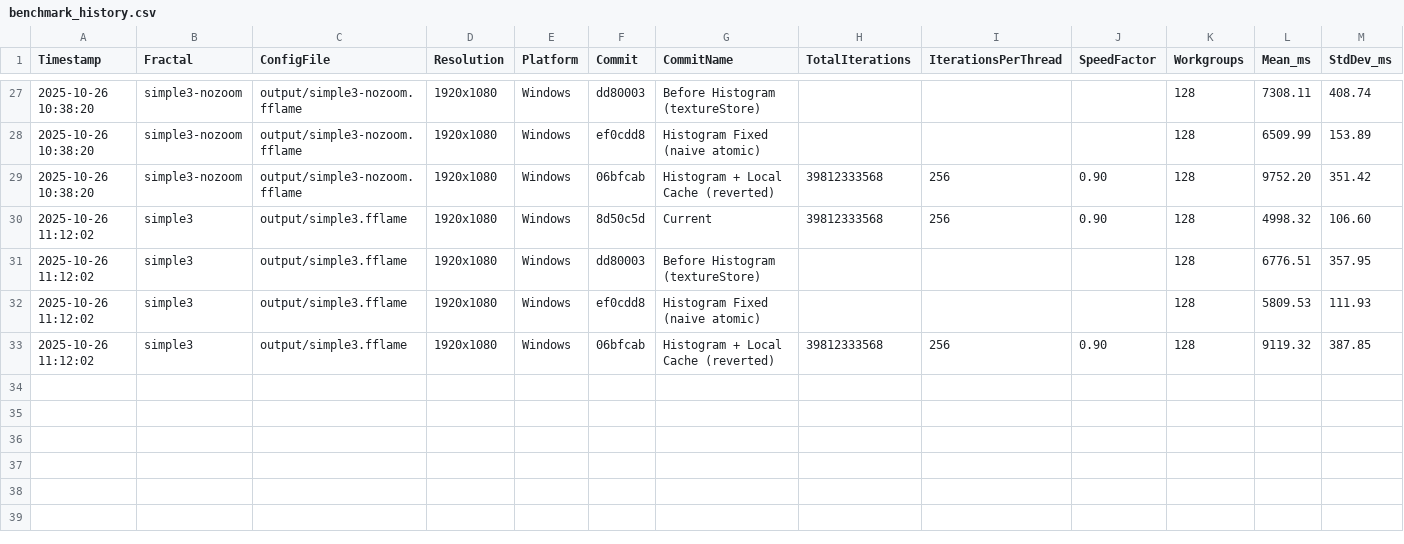
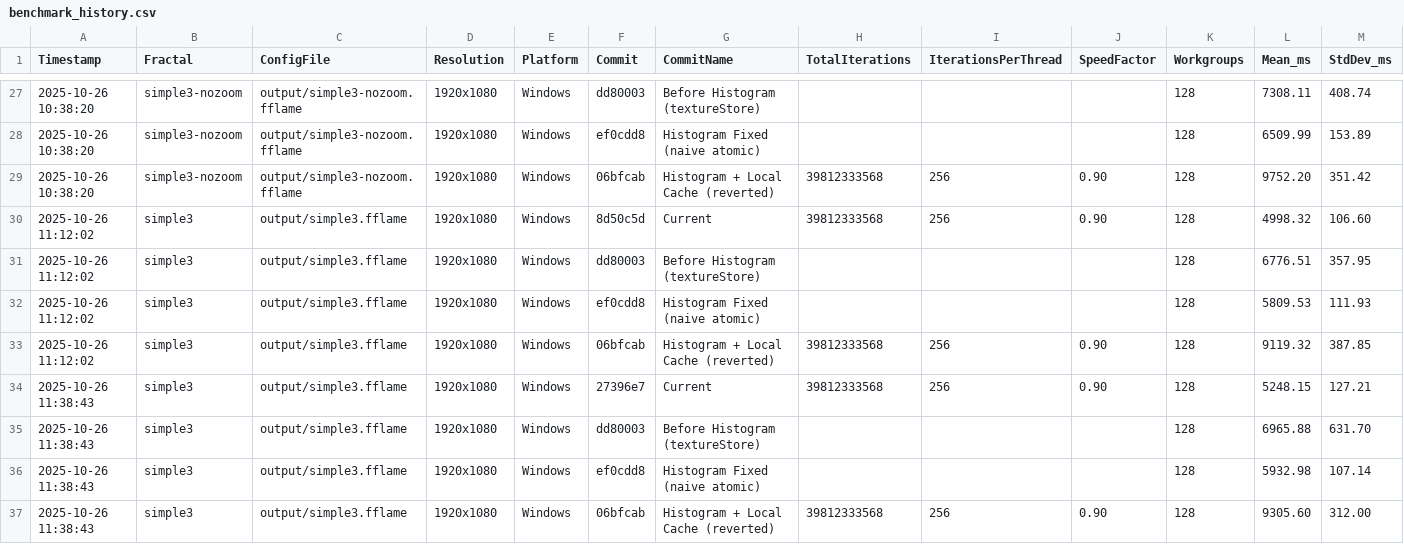
Before and after one commit to calibas/fflame-rust, a CSV file: benchmark_results/benchmark_history.csv, drawn as a sheet; only a part is shown, gaps mark what is left out; rows hold the shown columns only; the diff names each change by its address in the sheet, - before the commit and + after, or states it on an @@ line.

```diff
--- a/benchmark_results/benchmark_history.csv
+++ b/benchmark_results/benchmark_history.csv
+row 34: 2025-10-26 11:38:43 | simple3 | output/simple3.fflame | 1920x1080 | Windows | 27396e7 | Current | 39812333568 | 256 | 0.90 | 128 | 5248.15 | 127.21
+row 35: 2025-10-26 11:38:43 | simple3 | output/simple3.fflame | 1920x1080 | Windows | dd80003 | Before Histogram (textureStore) |  |  |  | 128 | 6965.88 | 631.70
+row 36: 2025-10-26 11:38:43 | simple3 | output/simple3.fflame | 1920x1080 | Windows | ef0cdd8 | Histogram Fixed (naive atomic) |  |  |  | 128 | 5932.98 | 107.14
+row 37: 2025-10-26 11:38:43 | simple3 | output/simple3.fflame | 1920x1080 | Windows | 06bfcab | Histogram + Local Cache (reverted) | 39812333568 | 256 | 0.90 | 128 | 9305.60 | 312.00
```
